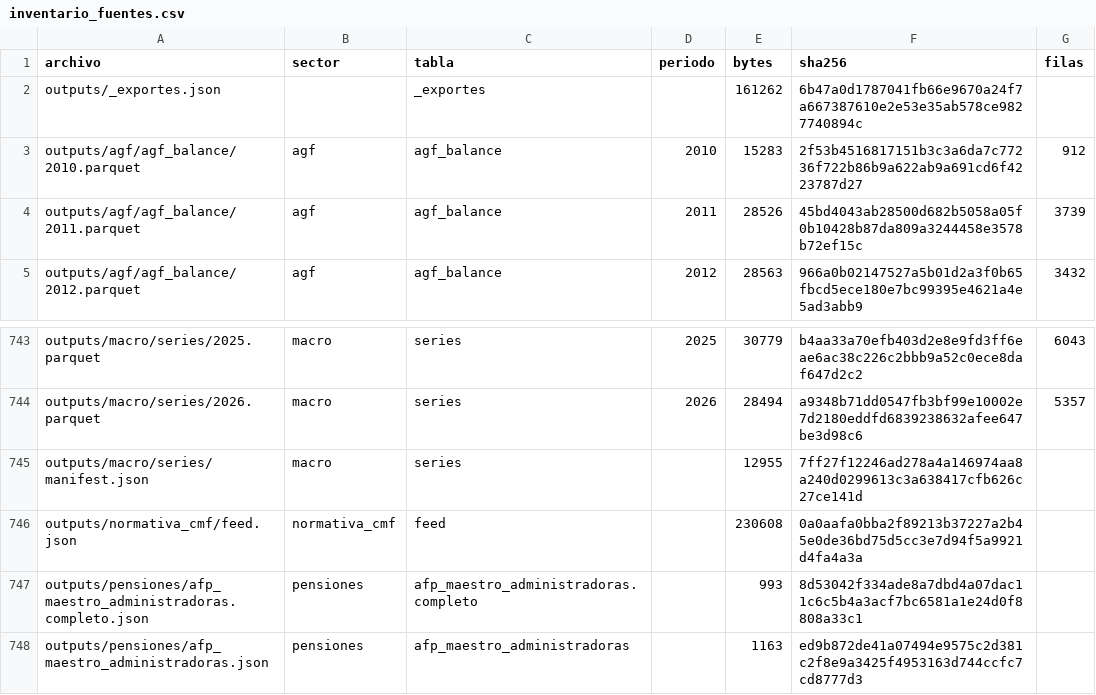
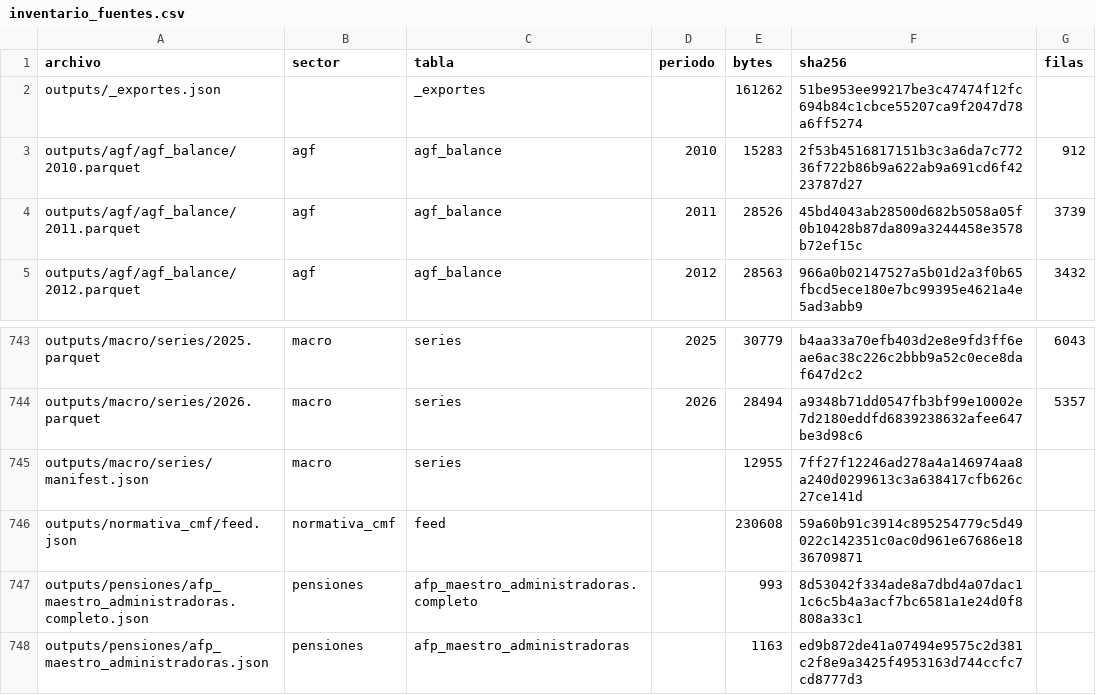
Before and after one commit to joaquinignaciomondaca-code/Sistema_de_Informacion_Financiera_de_Chile, a CSV file: docs/reproducibilidad/inventario_fuentes.csv, drawn as a sheet; only a part is shown, gaps mark what is left out.

```diff
--- a/docs/reproducibilidad/inventario_fuentes.csv
+++ b/docs/reproducibilidad/inventario_fuentes.csv
@@ -1,3 +1,3 @@
 archivo,sector,tabla,periodo,bytes,sha256,filas
-outputs/_exportes.json,,_exportes,,161262,6b47a0d1787041fb66e9670a24f7a667387610e2e53e35ab578ce9827740894c,
+outputs/_exportes.json,,_exportes,,161262,51be953ee99217be3c47474f12fc694b84c1cbce55207ca9f2047d78a6ff5274,
 outputs/agf/agf_balance/2010.parquet,agf,agf_balance,2010,15283,2f53b4516817151b3c3a6da7c77236f722b86b9a622ab9a691cd6f4223787d27,912
@@ -745,3 +745,3 @@ outputs/macro/series/2026.parquet,macro,series,2026,28494,a9348b71dd0547fb3bf99e
 outputs/macro/series/manifest.json,macro,series,,12955,7ff27f12246ad278a4a146974aa8a240d0299613c3a638417cfb626c27ce141d,
-outputs/normativa_cmf/feed.json,normativa_cmf,feed,,230608,0a0aafa0bba2f89213b37227a2b45e0de36bd75d5cc3e7d94f5a9921d4fa4a3a,
+outputs/normativa_cmf/feed.json,normativa_cmf,feed,,230608,59a60b91c3914c895254779c5d49022c142351c0ac0d961e67686e1836709871,
 outputs/pensiones/afp_maestro_administradoras.completo.json,pensiones,afp_maestro_administradoras.completo,,993,8d53042f334ade8a7dbd4a07dac11c6c5b4a3acf7bc6581a1e24d0f8808a33c1,
```
Also changed, not shown: docs/api/reconciliacion.csv, 1 other file.
